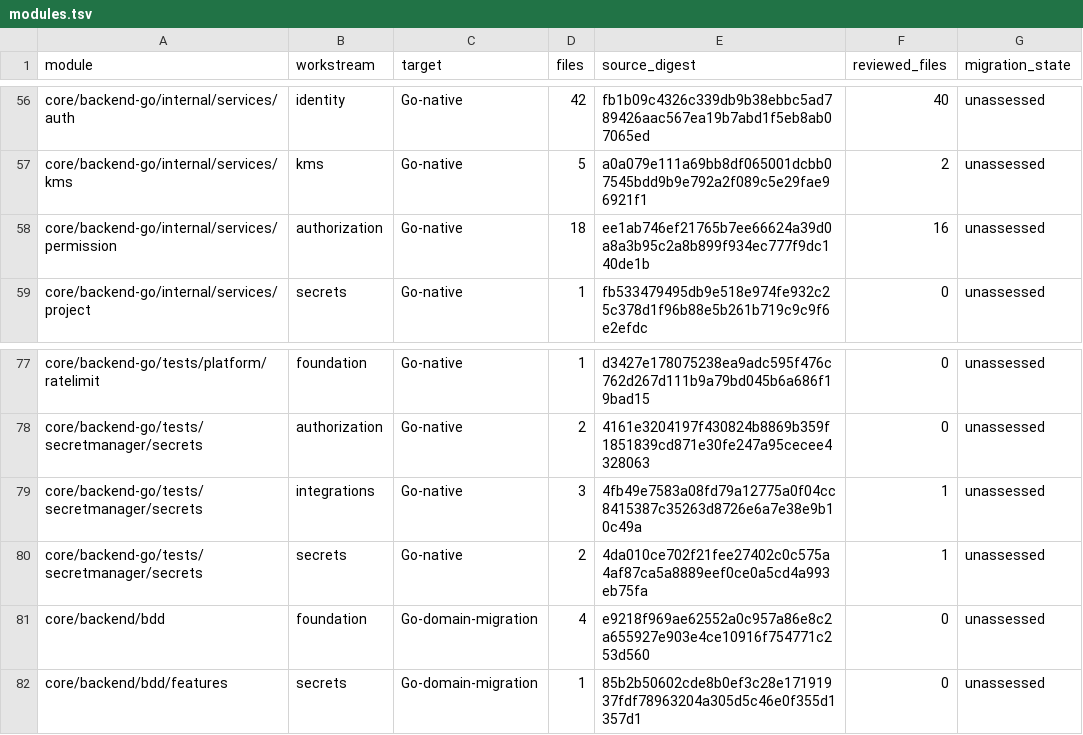
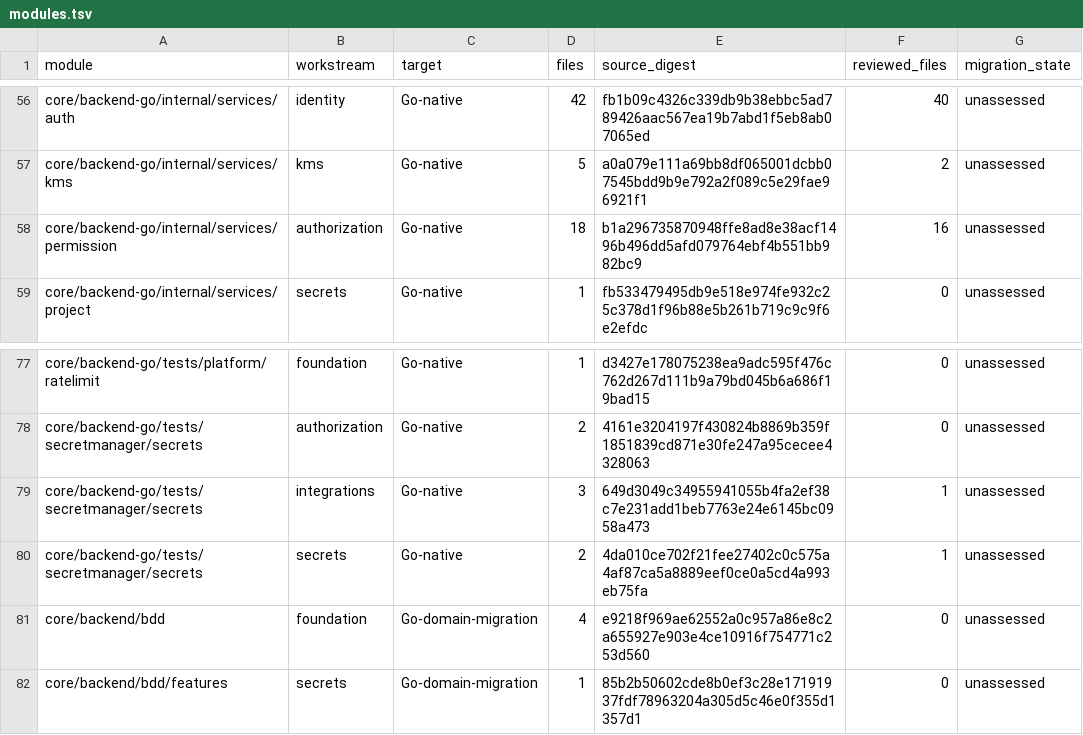
Before and after one commit to shippinAI/vaultix, a TSV file: docs/migration/generated/modules.tsv, drawn as a sheet; only a part is shown, gaps mark what is left out.

```diff
--- a/docs/migration/generated/modules.tsv
+++ b/docs/migration/generated/modules.tsv
@@ -57,3 +57,3 @@ core/backend-go/internal/services/auth	identity	Go-native	42	fb1b09c4326c339db9b
 core/backend-go/internal/services/kms	kms	Go-native	5	a0a079e111a69bb8df065001dcbb07545bdd9b9e792a2f089c5e29fae96921f1	2	unassessed
-core/backend-go/internal/services/permission	authorization	Go-native	18	ee1ab746ef21765b7ee66624a39d0a8a3b95c2a8b899f934ec777f9dc140de1b	16	unassessed
+core/backend-go/internal/services/permission	authorization	Go-native	18	b1a296735870948ffe8ad8e38acf1496b496dd5afd079764ebf4b551bb982bc9	16	unassessed
 core/backend-go/internal/services/project	secrets	Go-native	1	fb533479495db9e518e974fe932c25c378d1f96b88e5b261b719c9c9f6e2efdc	0	unassessed
@@ -78,3 +78,3 @@ core/backend-go/tests/platform/ratelimit	foundation	Go-native	1	d3427e178075238e
 core/backend-go/tests/secretmanager/secrets	authorization	Go-native	2	4161e3204197f430824b8869b359f1851839cd871e30fe247a95cecee4328063	0	unassessed
-core/backend-go/tests/secretmanager/secrets	integrations	Go-native	3	4fb49e7583a08fd79a12775a0f04cc8415387c35263d8726e6a7e38e9b10c49a	1	unassessed
+core/backend-go/tests/secretmanager/secrets	integrations	Go-native	3	649d3049c34955941055b4fa2ef38c7e231add1beb7763e24e6145bc0958a473	1	unassessed
 core/backend-go/tests/secretmanager/secrets	secrets	Go-native	2	4da010ce702f21fee27402c0c575a4af87ca5a8889eef0ce0a5cd4a993eb75fa	1	unassessed
```
Also changed, not shown: 10 other files.
